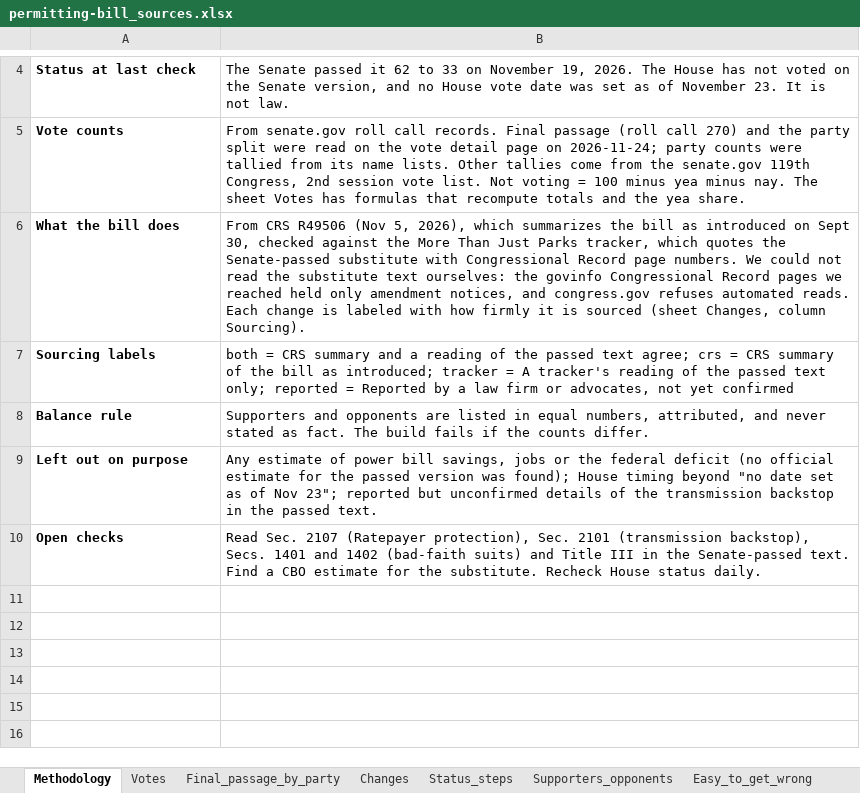
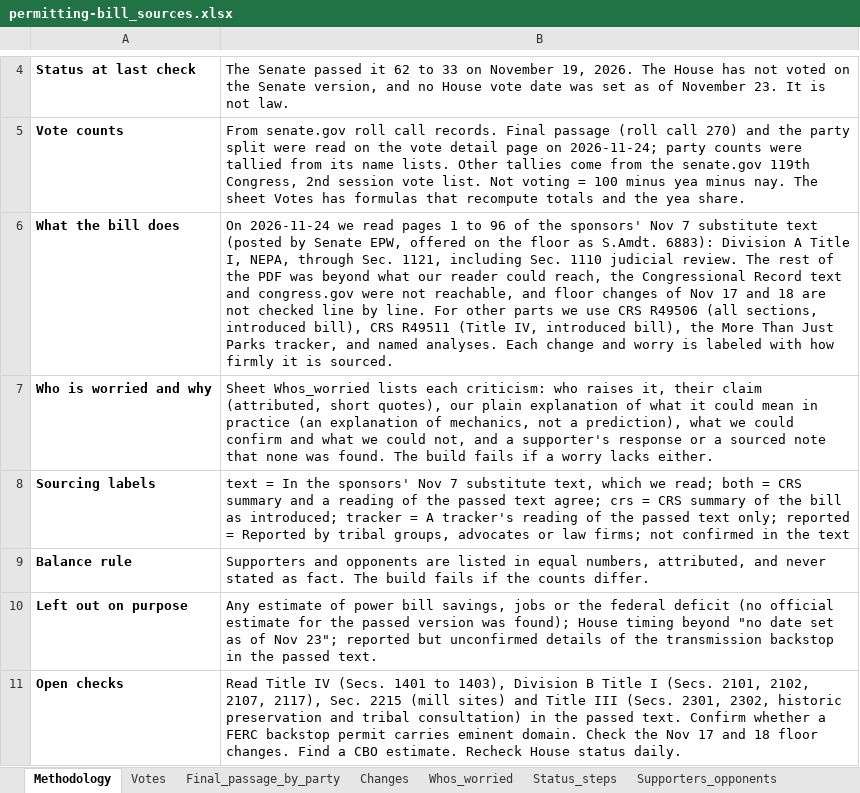
Before and after one commit to DerekTM17/translatingpolicy, an Excel workbook: sites/permitting-bill/data/permitting-bill_sources.xlsx, sheet Methodology, drawn as a sheet; only a part is shown, gaps mark what is left out; values as stored, in another font and other column widths than the file's, no borders; addresses are those after the commit; the diff names each change by its address in the sheet, - before the commit and + after, or states it on an @@ line.

```diff
--- a/sites/permitting-bill/data/permitting-bill_sources.xlsx (sheet Methodology)
+++ b/sites/permitting-bill/data/permitting-bill_sources.xlsx (sheet Methodology)
+sheet tab: Whos_worried
-B6: From CRS R49506 (Nov 5, 2026), which summarizes the bill as introduced on Sept 30, checked against the More Than Just Parks tracker, which quotes the Senate-passed substitute with Congressional Record page numbers. We could not read the substitute text ourselves: the govinfo Congressional Record pages we reached held only amendment notices, and congress.gov refuses automated reads. Each change is labeled with how firmly it is sourced (sheet Changes, column Sourcing).
+B6: On 2026-11-24 we read pages 1 to 96 of the sponsors' Nov 7 substitute text (posted by Senate EPW, offered on the floor as S.Amdt. 6883): Division A Title I, NEPA, through Sec. 1121, including Sec. 1110 judicial review. The rest of the PDF was beyond what our reader could reach, the Congressional Record text and congress.gov were not reachable, and floor changes of Nov 17 and 18 are not checked line by line. For other parts we use CRS R49506 (all sections, introduced bill), CRS R49511 (Title IV, introduced bill), the More Than Just Parks tracker, and named analyses. Each change and worry is labeled with how firmly it is sourced.
+row 7: Who is worried and why | Sheet Whos_worried lists each criticism: who raises it, their claim (attributed, short quotes), our plain explanation of what it could mean in practice (an explanation of mechanics, not a prediction), what we could confirm and what we could not, and a supporter's response or a sourced note that none was found. The build fails if a worry lacks either.
-B8: both = CRS summary and a reading of the passed text agree; crs = CRS summary of the bill as introduced; tracker = A tracker's reading of the passed text only; reported = Reported by a law firm or advocates, not yet confirmed
+B8: text = In the sponsors' Nov 7 substitute text, which we read; both = CRS summary and a reading of the passed text agree; crs = CRS summary of the bill as introduced; tracker = A tracker's reading of the passed text only; reported = Reported by tribal groups, advocates or law firms; not confirmed in the text
-B11: Read Sec. 2107 (Ratepayer protection), Sec. 2101 (transmission backstop), Secs. 1401 and 1402 (bad-faith suits) and Title III in the Senate-passed text. Find a CBO estimate for the substitute. Recheck House…
+B11: Read Title IV (Secs. 1401 to 1403), Division B Title I (Secs. 2101, 2102, 2107, 2117), Sec. 2215 (mill sites) and Title III (Secs. 2301, 2302, historic preservation and tribal consultation) in the passed text. Confirm whether a FERC backstop permit carries eminent domain. Check the Nov 17 and 18 floor changes. Find a CBO estimate. Recheck House…
```
Also changed, not shown: sheet Sources, sheet Fact_checks, sheet Changes, sheet Easy_to_get_wrong, sites/permitting-bill/public/permitting-bill_sources.xlsx, 9 other files.
